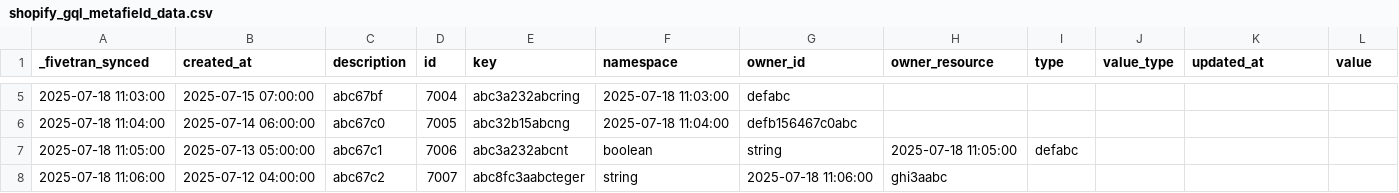
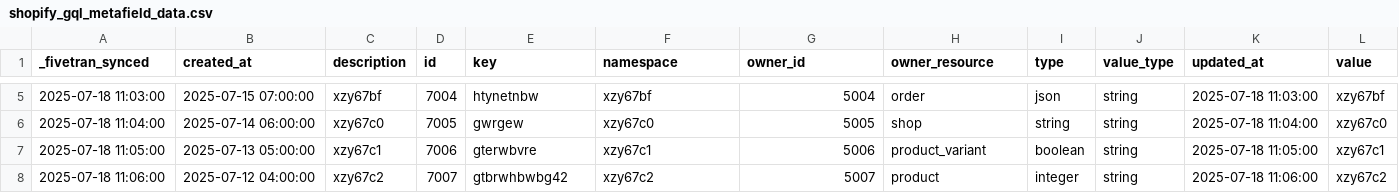
Before and after one commit to fivetran/dbt_shopify, a CSV file: integration_tests/seeds/shopify_gql_metafield_data.csv, drawn as a sheet; only a part is shown, gaps mark what is left out; the diff covers the shown part only.

```diff
--- a/integration_tests/seeds/shopify_gql_metafield_data.csv
+++ b/integration_tests/seeds/shopify_gql_metafield_data.csv
@@ -5,4 +5,4 @@ _fivetran_synced,created_at,description,id,key,namespace,owner_id,owner_resource
-2025-07-18 11:03:00,2025-07-15 07:00:00,abc67bf,7004,abc3a232abcring,2025-07-18 11:03:00,defabc
-2025-07-18 11:04:00,2025-07-14 06:00:00,abc67c0,7005,abc32b15abcng,2025-07-18 11:04:00,defb156467c0abc
-2025-07-18 11:05:00,2025-07-13 05:00:00,abc67c1,7006,abc3a232abcnt,boolean,string,2025-07-18 11:05:00,defabc
-2025-07-18 11:06:00,2025-07-12 04:00:00,abc67c2,7007,abc8fc3aabcteger,string,2025-07-18 11:06:00,ghi3aabc
+2025-07-18 11:03:00,2025-07-15 07:00:00,xzy67bf,7004,htynetnbw,xzy67bf,5004,order,json,string,2025-07-18 11:03:00,xzy67bf
+2025-07-18 11:04:00,2025-07-14 06:00:00,xzy67c0,7005,gwrgew,xzy67c0,5005,shop,string,string,2025-07-18 11:04:00,xzy67c0
+2025-07-18 11:05:00,2025-07-13 05:00:00,xzy67c1,7006,gterwbvre,xzy67c1,5006,product_variant,boolean,string,2025-07-18 11:05:00,xzy67c1
+2025-07-18 11:06:00,2025-07-12 04:00:00,xzy67c2,7007,gtbrwhbwbg42,xzy67c2,5007,product,integer,string,2025-07-18 11:06:00,xzy67c2
```
Also changed, not shown: 54 edited cells elsewhere in this file, integration_tests/seeds/shopify_gql_abandoned_checkout_discount_code_data.csv.
